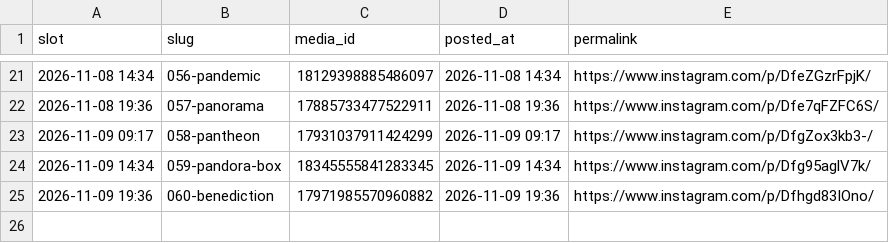
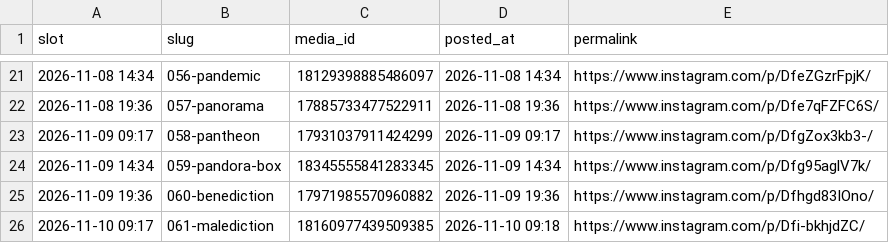
Before and after one commit to martinraja619/carousel-scheduler, a CSV file: posted.csv, drawn as a sheet; only a part is shown, gaps mark what is left out.

```diff
--- a/posted.csv
+++ b/posted.csv
@@ -25 +25,2 @@ slot,slug,media_id,posted_at,permalink
 2026-11-09 19:36,060-benediction,17971985570960882,2026-11-09 19:36,https://www.instagram.com/p/Dfhgd83IOno/
+2026-11-10 09:17,061-malediction,18160977439509385,2026-11-10 09:18,https://www.instagram.com/p/Dfi-bkhjdZC/
```
